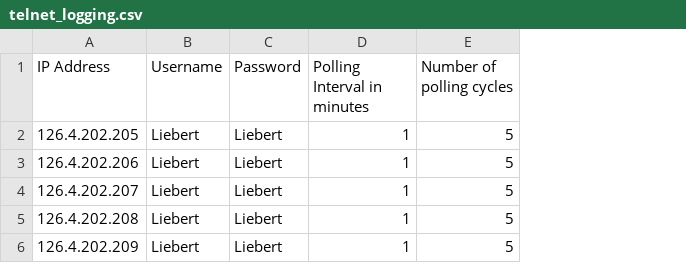
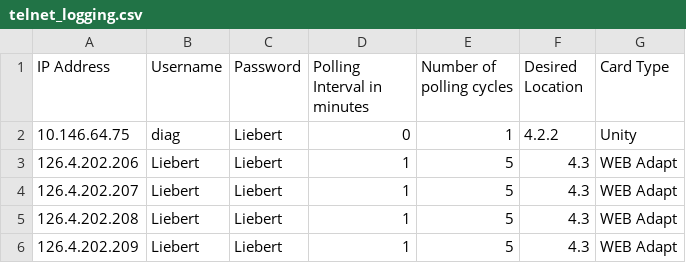
Before and after one commit to Dorish/DataDriven, a CSV file: Tools/Telnet/telnet_logging.csv, drawn as a sheet; removed rows and columns are numbered as before the commit, all else as after; the diff names each change by its address in the sheet, - before the commit and + after, or states it on an @@ line.

Commit message:
Add two columns to support the Unity card in this parameter's file.

```diff
--- a/Tools/Telnet/telnet_logging.csv
+++ b/Tools/Telnet/telnet_logging.csv
+column F (Desired Location), rows 3-6: all 4.3
+column G (Card Type), rows 3-6: all WEB Adapt
-row 2: 126.4.202.205 | Liebert | Liebert | 1 | 5
+row 2: 10.146.64.75 | diag | Liebert | 0 | 1 | 4.2.2 | Unity
```
